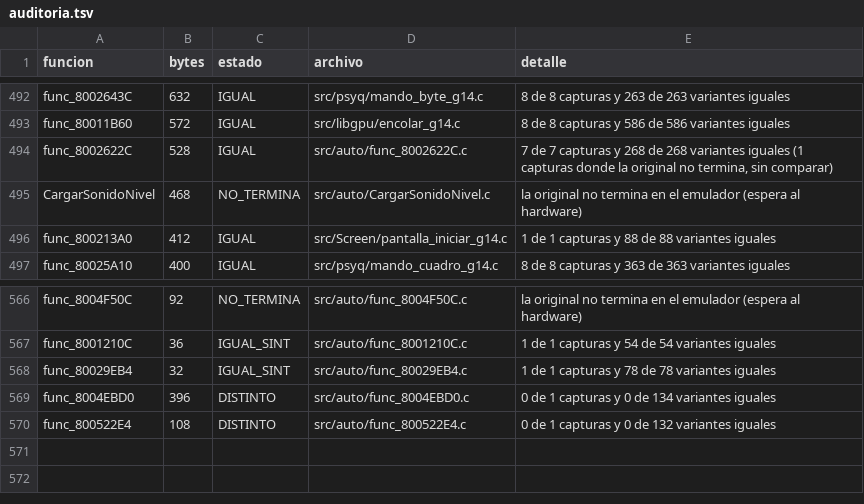
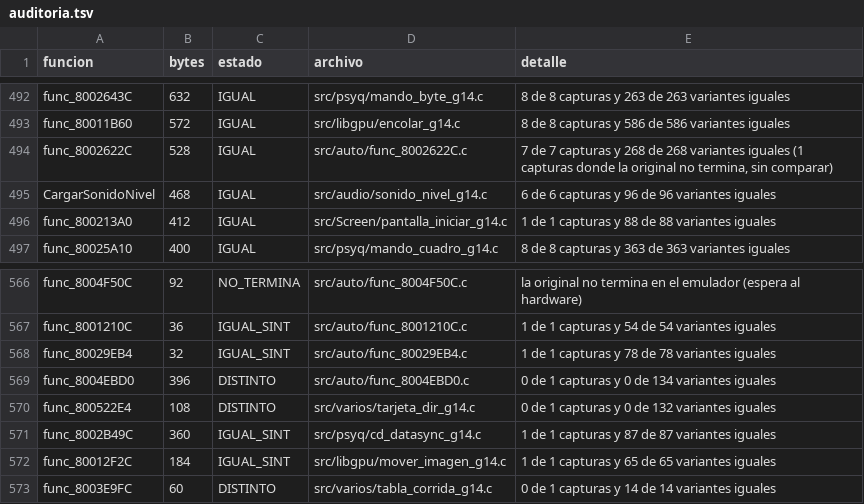
Before and after one commit to Tunuba/SABRINA, a TSV file: notas/fases/auditoria.tsv, drawn as a sheet; only a part is shown, gaps mark what is left out.

```diff
--- a/notas/fases/auditoria.tsv
+++ b/notas/fases/auditoria.tsv
@@ -494,3 +494,3 @@ func_80011B60	572	IGUAL	src/libgpu/encolar_g14.c	8 de 8 capturas y 586 de 586 va
 func_8002622C	528	IGUAL	src/auto/func_8002622C.c	7 de 7 capturas y 268 de 268 variantes iguales (1 capturas donde la original no termina, sin comparar)
-CargarSonidoNivel	468	NO_TERMINA	src/auto/CargarSonidoNivel.c	la original no termina en el emulador (espera al hardware)
+CargarSonidoNivel	468	IGUAL	src/audio/sonido_nivel_g14.c	6 de 6 capturas y 96 de 96 variantes iguales
 func_800213A0	412	IGUAL	src/Screen/pantalla_iniciar_g14.c	1 de 1 capturas y 88 de 88 variantes iguales
@@ -569,2 +569,5 @@ func_80029EB4	32	IGUAL_SINT	src/auto/func_80029EB4.c	1 de 1 capturas y 78 de 78
 func_8004EBD0	396	DISTINTO	src/auto/func_8004EBD0.c	0 de 1 capturas y 0 de 134 variantes iguales
-func_800522E4	108	DISTINTO	src/auto/func_800522E4.c	0 de 1 capturas y 0 de 132 variantes iguales
+func_800522E4	108	DISTINTO	src/varios/tarjeta_dir_g14.c	0 de 1 capturas y 0 de 132 variantes iguales
+func_8002B49C	360	IGUAL_SINT	src/psyq/cd_datasync_g14.c	1 de 1 capturas y 87 de 87 variantes iguales
+func_80012F2C	184	IGUAL_SINT	src/libgpu/mover_imagen_g14.c	1 de 1 capturas y 65 de 65 variantes iguales
+func_8003E9FC	60	DISTINTO	src/varios/tabla_corrida_g14.c	0 de 1 capturas y 14 de 14 variantes iguales
```
